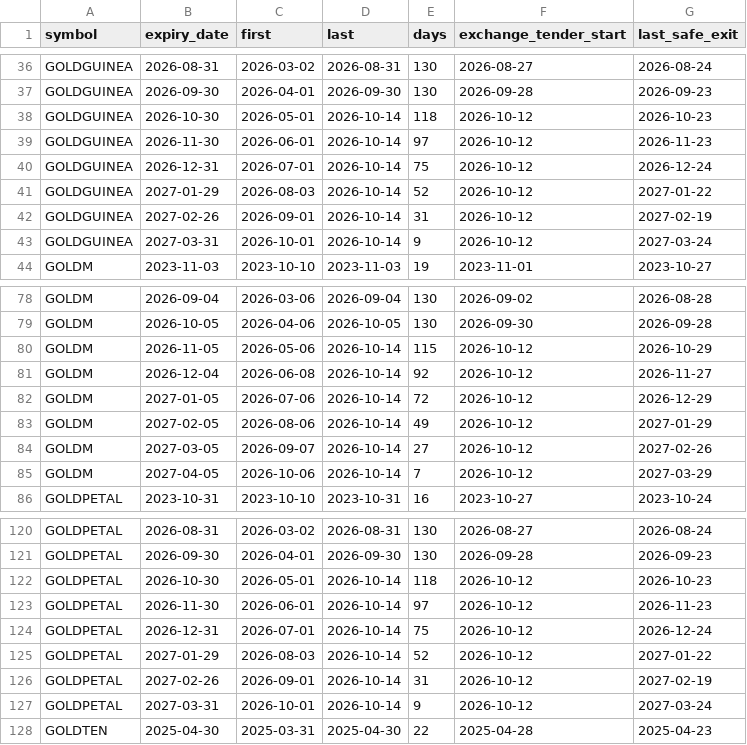
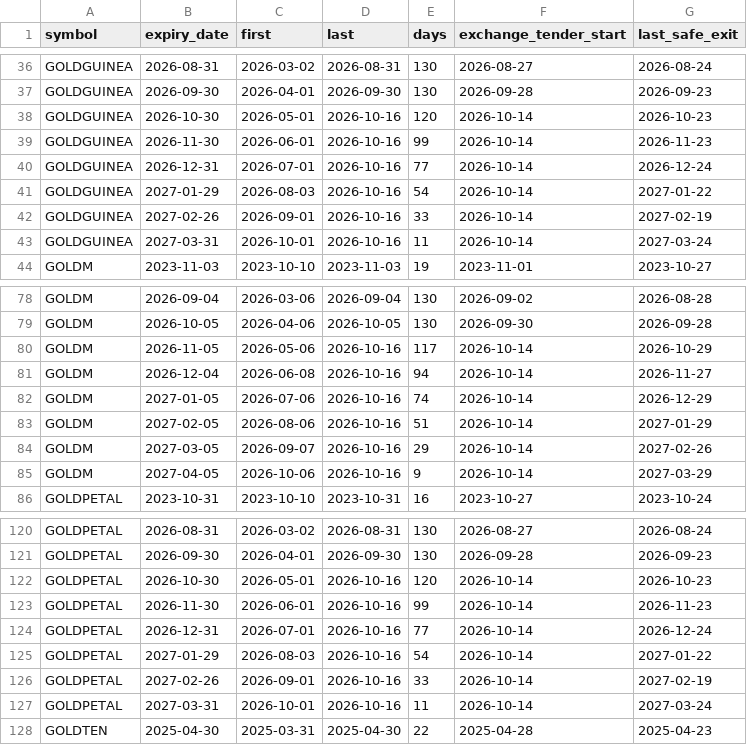
Before and after one commit to nikhilkumar-dev0310/HACKINHILLS-SYNTAXTERROR-TAN-, a CSV file: commodity/results/lifecycle_contracts.csv, drawn as a sheet; only a part is shown, gaps mark what is left out; the diff covers the shown part only.

```diff
--- a/commodity/results/lifecycle_contracts.csv
+++ b/commodity/results/lifecycle_contracts.csv
@@ -37,8 +37,8 @@ GOLDGUINEA,2026-08-31,2026-03-02,2026-08-31,130,2026-08-27,2026-08-24
 GOLDGUINEA,2026-09-30,2026-04-01,2026-09-30,130,2026-09-28,2026-09-23
-GOLDGUINEA,2026-10-30,2026-05-01,2026-10-14,118,2026-10-12,2026-10-23
-GOLDGUINEA,2026-11-30,2026-06-01,2026-10-14,97,2026-10-12,2026-11-23
-GOLDGUINEA,2026-12-31,2026-07-01,2026-10-14,75,2026-10-12,2026-12-24
-GOLDGUINEA,2027-01-29,2026-08-03,2026-10-14,52,2026-10-12,2027-01-22
-GOLDGUINEA,2027-02-26,2026-09-01,2026-10-14,31,2026-10-12,2027-02-19
-GOLDGUINEA,2027-03-31,2026-10-01,2026-10-14,9,2026-10-12,2027-03-24
+GOLDGUINEA,2026-10-30,2026-05-01,2026-10-16,120,2026-10-14,2026-10-23
+GOLDGUINEA,2026-11-30,2026-06-01,2026-10-16,99,2026-10-14,2026-11-23
+GOLDGUINEA,2026-12-31,2026-07-01,2026-10-16,77,2026-10-14,2026-12-24
+GOLDGUINEA,2027-01-29,2026-08-03,2026-10-16,54,2026-10-14,2027-01-22
+GOLDGUINEA,2027-02-26,2026-09-01,2026-10-16,33,2026-10-14,2027-02-19
+GOLDGUINEA,2027-03-31,2026-10-01,2026-10-16,11,2026-10-14,2027-03-24
 GOLDM,2023-11-03,2023-10-10,2023-11-03,19,2023-11-01,2023-10-27
@@ -79,8 +79,8 @@ GOLDM,2026-09-04,2026-03-06,2026-09-04,130,2026-09-02,2026-08-28
 GOLDM,2026-10-05,2026-04-06,2026-10-05,130,2026-09-30,2026-09-28
-GOLDM,2026-11-05,2026-05-06,2026-10-14,115,2026-10-12,2026-10-29
-GOLDM,2026-12-04,2026-06-08,2026-10-14,92,2026-10-12,2026-11-27
-GOLDM,2027-01-05,2026-07-06,2026-10-14,72,2026-10-12,2026-12-29
-GOLDM,2027-02-05,2026-08-06,2026-10-14,49,2026-10-12,2027-01-29
-GOLDM,2027-03-05,2026-09-07,2026-10-14,27,2026-10-12,2027-02-26
-GOLDM,2027-04-05,2026-10-06,2026-10-14,7,2026-10-12,2027-03-29
+GOLDM,2026-11-05,2026-05-06,2026-10-16,117,2026-10-14,2026-10-29
+GOLDM,2026-12-04,2026-06-08,2026-10-16,94,2026-10-14,2026-11-27
+GOLDM,2027-01-05,2026-07-06,2026-10-16,74,2026-10-14,2026-12-29
+GOLDM,2027-02-05,2026-08-06,2026-10-16,51,2026-10-14,2027-01-29
+GOLDM,2027-03-05,2026-09-07,2026-10-16,29,2026-10-14,2027-02-26
+GOLDM,2027-04-05,2026-10-06,2026-10-16,9,2026-10-14,2027-03-29
 GOLDPETAL,2023-10-31,2023-10-10,2023-10-31,16,2023-10-27,2023-10-24
@@ -121,8 +121,8 @@ GOLDPETAL,2026-08-31,2026-03-02,2026-08-31,130,2026-08-27,2026-08-24
 GOLDPETAL,2026-09-30,2026-04-01,2026-09-30,130,2026-09-28,2026-09-23
-GOLDPETAL,2026-10-30,2026-05-01,2026-10-14,118,2026-10-12,2026-10-23
-GOLDPETAL,2026-11-30,2026-06-01,2026-10-14,97,2026-10-12,2026-11-23
-GOLDPETAL,2026-12-31,2026-07-01,2026-10-14,75,2026-10-12,2026-12-24
-GOLDPETAL,2027-01-29,2026-08-03,2026-10-14,52,2026-10-12,2027-01-22
-GOLDPETAL,2027-02-26,2026-09-01,2026-10-14,31,2026-10-12,2027-02-19
-GOLDPETAL,2027-03-31,2026-10-01,2026-10-14,9,2026-10-12,2027-03-24
+GOLDPETAL,2026-10-30,2026-05-01,2026-10-16,120,2026-10-14,2026-10-23
+GOLDPETAL,2026-11-30,2026-06-01,2026-10-16,99,2026-10-14,2026-11-23
+GOLDPETAL,2026-12-31,2026-07-01,2026-10-16,77,2026-10-14,2026-12-24
+GOLDPETAL,2027-01-29,2026-08-03,2026-10-16,54,2026-10-14,2027-01-22
+GOLDPETAL,2027-02-26,2026-09-01,2026-10-16,33,2026-10-14,2027-02-19
+GOLDPETAL,2027-03-31,2026-10-01,2026-10-16,11,2026-10-14,2027-03-24
 GOLDTEN,2025-04-30,2025-03-31,2025-04-30,22,2025-04-28,2025-04-23
```
Also changed, not shown: 18 edited cells elsewhere in this file, commodity/results/accuracy_pair_cycles.csv, commodity/results/accuracy_pairs.csv, 40 other files.
